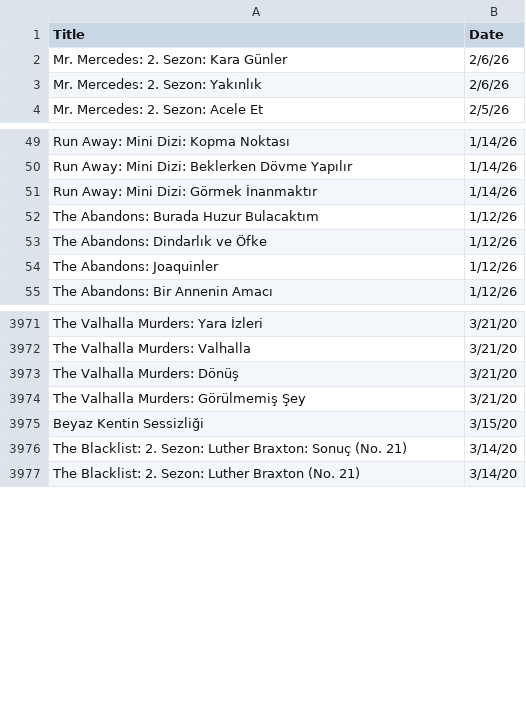
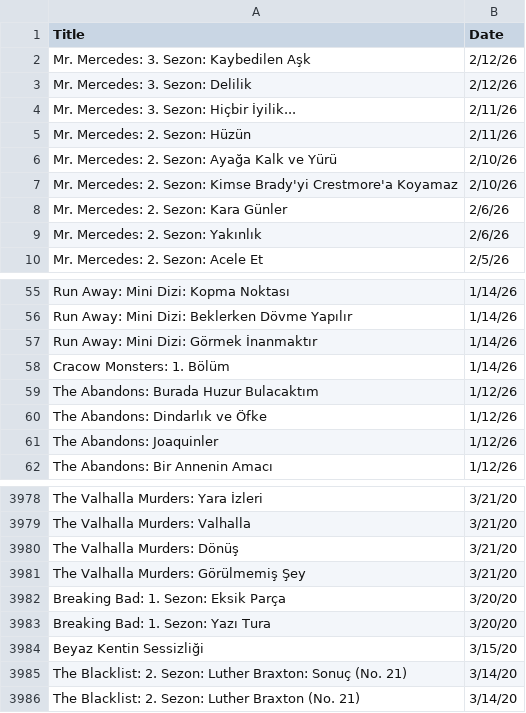
Before and after one commit to VedatBiner/flutter-codes, a CSV file: netflix_watchlist_v2_app/assets/database/NetflixFilmHistory.csv, drawn as a sheet; only a part is shown, gaps mark what is left out; the diff names each change by its address in the sheet, - before the commit and + after, or states it on an @@ line.

Commit message:
Netflix Watch List App v2 - new edits

```diff
--- a/netflix_watchlist_v2_app/assets/database/NetflixFilmHistory.csv
+++ b/netflix_watchlist_v2_app/assets/database/NetflixFilmHistory.csv
+row 2: Mr. Mercedes: 3. Sezon: Kaybedilen Aşk | 2/12/26
+row 3: Mr. Mercedes: 3. Sezon: Delilik | 2/12/26
+row 4: Mr. Mercedes: 3. Sezon: Hiçbir İyilik... | 2/11/26
+row 5: Mr. Mercedes: 2. Sezon: Hüzün | 2/11/26
+row 6: Mr. Mercedes: 2. Sezon: Ayağa Kalk ve Yürü | 2/10/26
+row 7: Mr. Mercedes: 2. Sezon: Kimse Brady'yi Crestmore'a Koyamaz | 2/10/26
+row 58: Cracow Monsters: 1. Bölüm | 1/14/26
+row 3982: Breaking Bad: 1. Sezon: Eksik Parça | 3/20/20
+row 3983: Breaking Bad: 1. Sezon: Yazı Tura | 3/20/20
```
Also changed, not shown: 2 other files.
